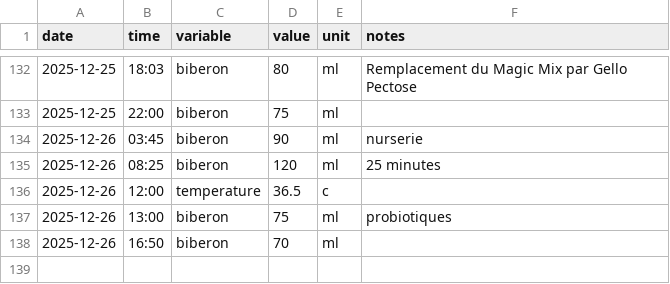
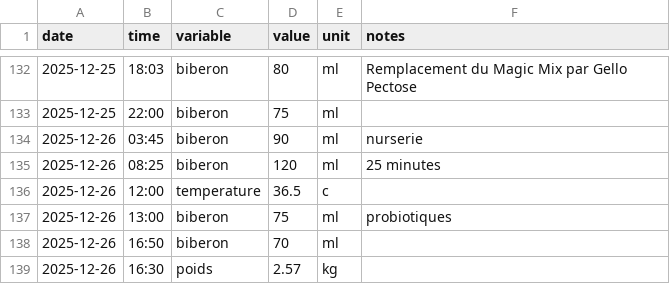
Before and after one commit to Felixmil/edouard, a CSV file: data-raw/edouard_data.csv, drawn as a sheet; only a part is shown, gaps mark what is left out.

```diff
--- a/data-raw/edouard_data.csv
+++ b/data-raw/edouard_data.csv
@@ -138 +138,2 @@ date,time,variable,value,unit,notes
 2025-12-26,16:50,biberon,70,ml,
+2025-12-26,16:30,poids,2.57,kg,
```
Also changed, not shown: 1 other file.
